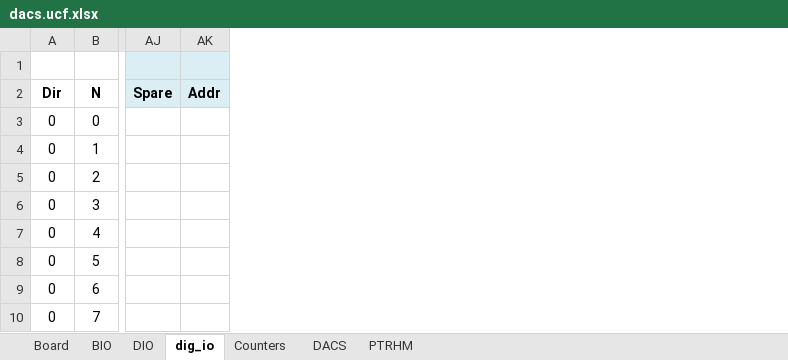
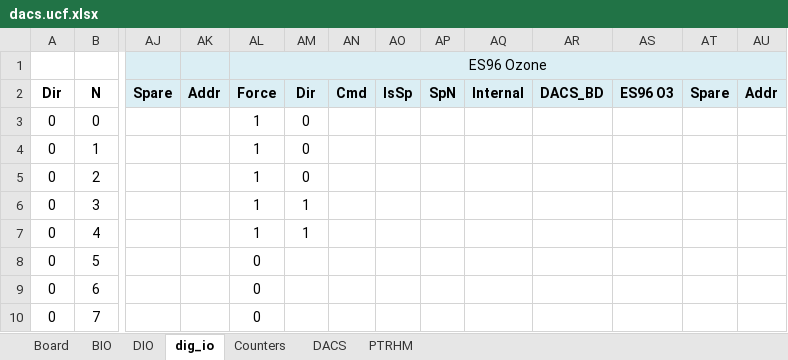
Before and after one commit to nthallen/arp-fpga, an Excel workbook: syscon_usb/DACS_V1_0_ISE/tools/dacs.ucf.xlsx, sheet dig_io, drawn as a sheet; only a part is shown, gaps mark what is left out; values as stored, in another font and other column widths than the file's, no borders; the diff names each change by its address in the sheet, - before the commit and + after, or states it on an @@ line.

```diff
--- a/syscon_usb/DACS_V1_0_ISE/tools/dacs.ucf.xlsx (sheet dig_io)
+++ b/syscon_usb/DACS_V1_0_ISE/tools/dacs.ucf.xlsx (sheet dig_io)
+column AL, rows 1-10: ES96 Ozone | Force | 1 | 1 | 1 | 1 | 1 | 0 | 0 | 0
+column AM, rows 2-7: Dir | 0 | 0 | 0 | 1 | 1
+column AN, row 2: Cmd
+column AO, row 2: IsSp
+column AP, row 2: SpN
+column AQ, row 2: Internal
+column AR, row 2: DACS_BD
+column AS, row 2: ES96 O3
+column AT, row 2: Spare
+column AU, row 2: Addr
```
Also changed, not shown: sheet DIO, sheet BIO, syscon_usb/DACS_V1_0_ISE/tools/dacs_memory_map.xlsx, 14 other files.
